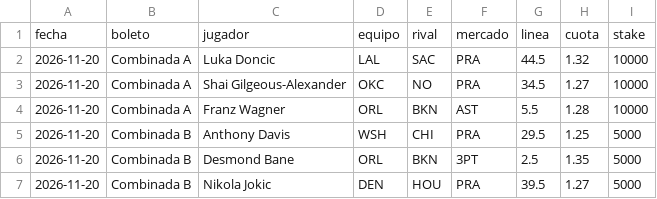
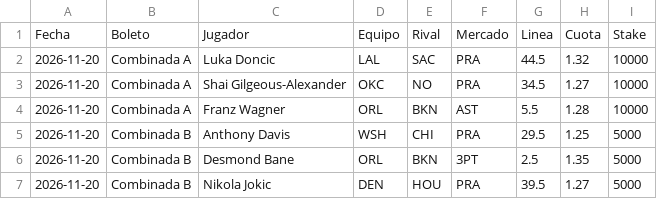
Before and after one commit to yamidbadran0528-cpu/yz-quant-nba, a CSV file: picks_2026-11-20.csv, drawn as a sheet; removed rows and columns are numbered as before the commit, all else as after; the diff names each change by its address in the sheet, - before the commit and + after, or states it on an @@ line.

Commit message:
Update picks_2026-11-20.csv

```diff
--- a/picks_2026-11-20.csv
+++ b/picks_2026-11-20.csv
-row 1: fecha | boleto | jugador | equipo | rival | mercado | linea | cuota | stake
+row 1: Fecha | Boleto | Jugador | Equipo | Rival | Mercado | Linea | Cuota | Stake
```
